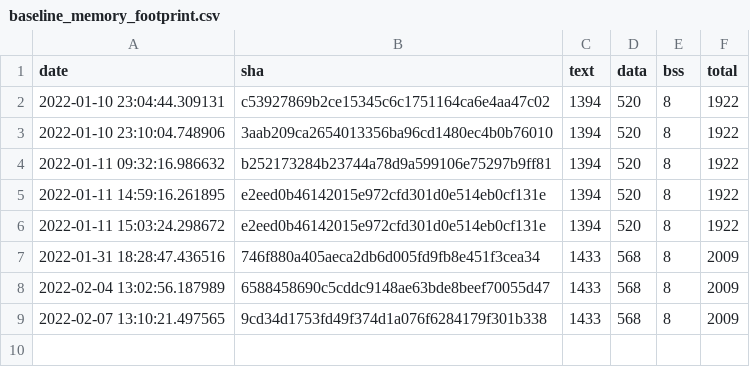
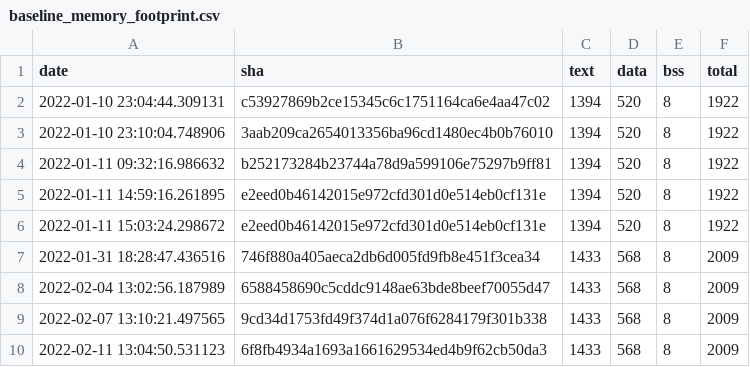
Before and after one commit to krzim/tflite-micro, a CSV file: data/continuous_builds/size_profiling/linux_x86_64_release/baseline_memory_footprint.csv, drawn as a sheet; the diff names each change by its address in the sheet, - before the commit and + after, or states it on an @@ line.

```diff
--- a/data/continuous_builds/size_profiling/linux_x86_64_release/baseline_memory_footprint.csv
+++ b/data/continuous_builds/size_profiling/linux_x86_64_release/baseline_memory_footprint.csv
+row 10: 2022-02-11 13:04:50.531123 | 6f8fb4934a1693a1661629534ed4b9f62cb50da3 | 1433 | 568 | 8 | 2009
```
Also changed, not shown: data/continuous_builds/size_profiling/linux_x86_64_release/interpreter_memory_footprint.csv, data/continuous_builds/size_profiling/linux_x86_64_release/keyword_benchmark.csv, 3 other files.
